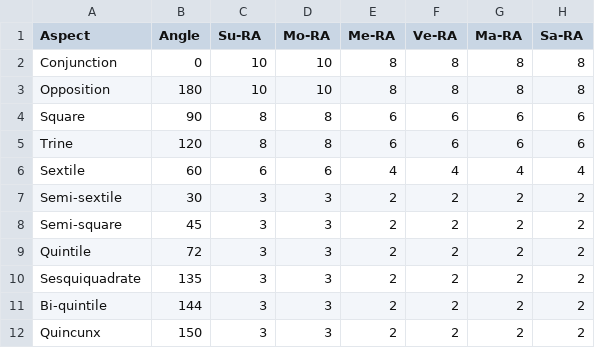
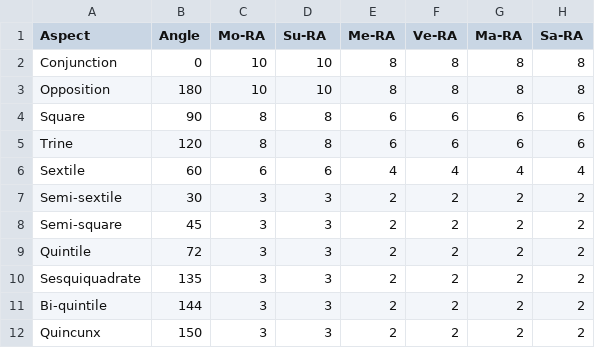
Before and after one commit to smuthuraj-gh/SciAstro, a CSV file: data/orbs_default.csv, drawn as a sheet; only a part is shown; the diff names each change by its address in the sheet, - before the commit and + after, or states it on an @@ line.

```diff
--- a/data/orbs_default.csv
+++ b/data/orbs_default.csv
-C1: Su-RA
+C1: Mo-RA
-D1: Mo-RA
+D1: Su-RA
```
